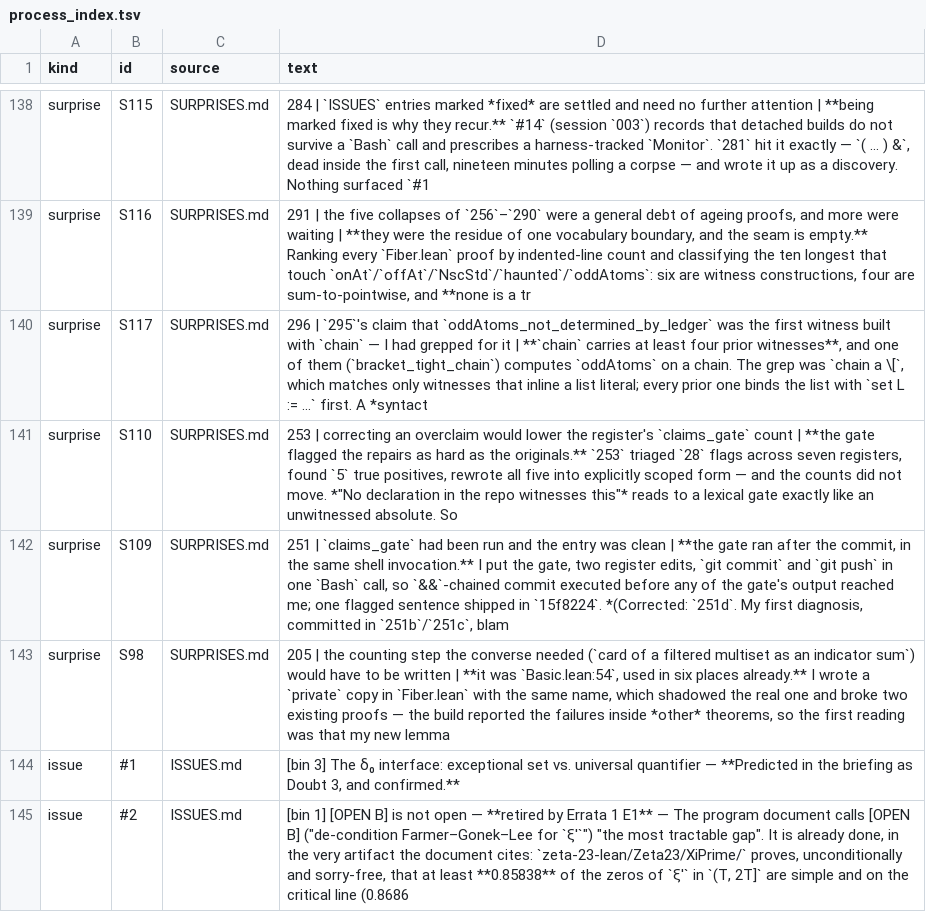
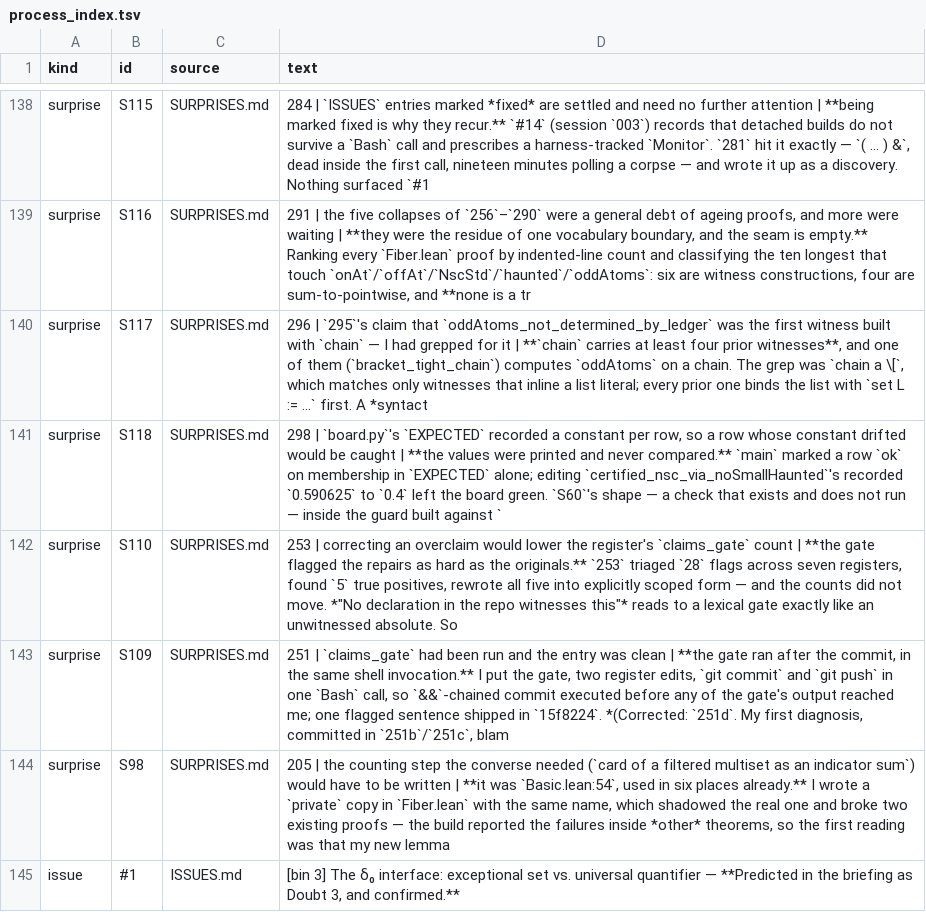
Before and after one commit to LaPingvino/riemann-overlay, a TSV file: forensics/process_index.tsv, drawn as a sheet; only a part is shown, gaps mark what is left out; the shorter side is filled out with more unchanged rows; the diff names each change by its address in the sheet, - before the commit and + after, or states it on an @@ line.

```diff
--- a/forensics/process_index.tsv
+++ b/forensics/process_index.tsv
+row 141: surprise | S118 | SURPRISES.md | 298 | `board.py`'s `EXPECTED` recorded a constant per row, so a row whose constant drifted would be caught | **the values were printed and never compared.** `main` marked a row `ok` on membership in `EXPECTED` alone; editing `certified_nsc_via_noSmallHaunted`'s recorded `0.590625` to `0.4` left the board green. `S60`'s shape — a check that exists and does not run — inside the guard built against `
```
Also changed, not shown: 4 other files.
